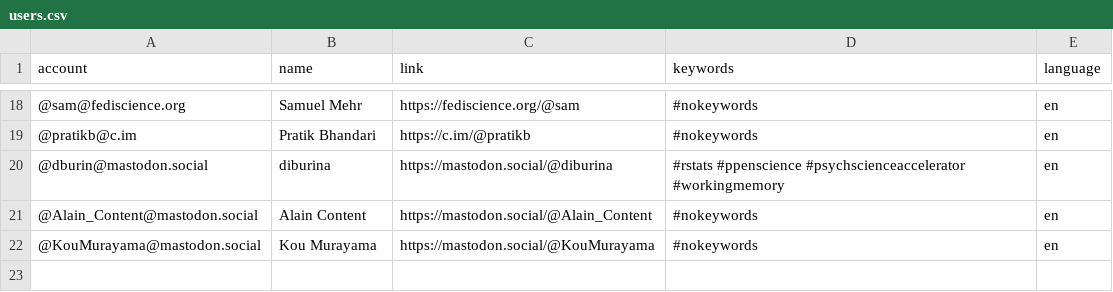
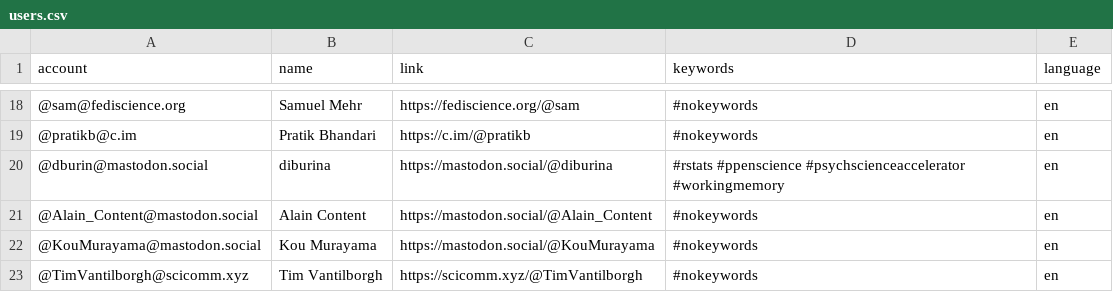
Before and after one commit to kaitclark/mastodon-psychology, a CSV file: resources/users.csv, drawn as a sheet; only a part is shown, gaps mark what is left out.

Commit message:
Update users.csv

```diff
--- a/resources/users.csv
+++ b/resources/users.csv
@@ -22 +22,2 @@ account,name,link,keywords,language
 @KouMurayama@mastodon.social,Kou Murayama,https://mastodon.social/@KouMurayama,#nokeywords,en
+@TimVantilborgh@scicomm.xyz,Tim Vantilborgh,https://scicomm.xyz/@TimVantilborgh,#nokeywords,en
```
